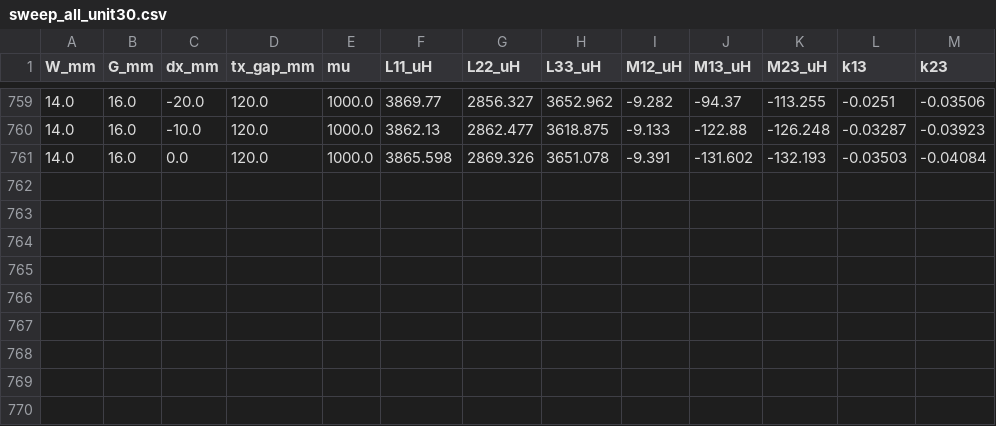
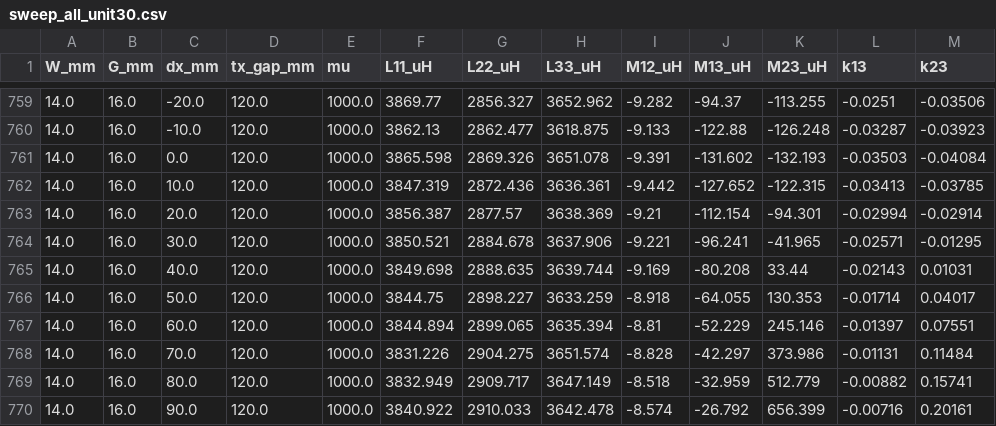
Before and after one commit to sangdoud/wpt-coil-sim, a CSV file: sweep_all_unit30.csv, drawn as a sheet; only a part is shown, gaps mark what is left out; the diff names each change by its address in the sheet, - before the commit and + after, or states it on an @@ line.

Commit message:
每小时数据备份

```diff
--- a/sweep_all_unit30.csv
+++ b/sweep_all_unit30.csv
+row 762: 14.0 | 16.0 | 10.0 | 120.0 | 1000.0 | 3847.319 | 2872.436 | 3636.361 | -9.442 | -127.652 | -122.315 | -0.03413 | -0.03785
+row 763: 14.0 | 16.0 | 20.0 | 120.0 | 1000.0 | 3856.387 | 2877.57 | 3638.369 | -9.21 | -112.154 | -94.301 | -0.02994 | -0.02914
+row 764: 14.0 | 16.0 | 30.0 | 120.0 | 1000.0 | 3850.521 | 2884.678 | 3637.906 | -9.221 | -96.241 | -41.965 | -0.02571 | -0.01295
+row 765: 14.0 | 16.0 | 40.0 | 120.0 | 1000.0 | 3849.698 | 2888.635 | 3639.744 | -9.169 | -80.208 | 33.44 | -0.02143 | 0.01031
+row 766: 14.0 | 16.0 | 50.0 | 120.0 | 1000.0 | 3844.75 | 2898.227 | 3633.259 | -8.918 | -64.055 | 130.353 | -0.01714 | 0.04017
+row 767: 14.0 | 16.0 | 60.0 | 120.0 | 1000.0 | 3844.894 | 2899.065 | 3635.394 | -8.81 | -52.229 | 245.146 | -0.01397 | 0.07551
+row 768: 14.0 | 16.0 | 70.0 | 120.0 | 1000.0 | 3831.226 | 2904.275 | 3651.574 | -8.828 | -42.297 | 373.986 | -0.01131 | 0.11484
+row 769: 14.0 | 16.0 | 80.0 | 120.0 | 1000.0 | 3832.949 | 2909.717 | 3647.149 | -8.518 | -32.959 | 512.779 | -0.00882 | 0.15741
+row 770: 14.0 | 16.0 | 90.0 | 120.0 | 1000.0 | 3840.922 | 2910.033 | 3642.478 | -8.574 | -26.792 | 656.399 | -0.00716 | 0.20161
```
